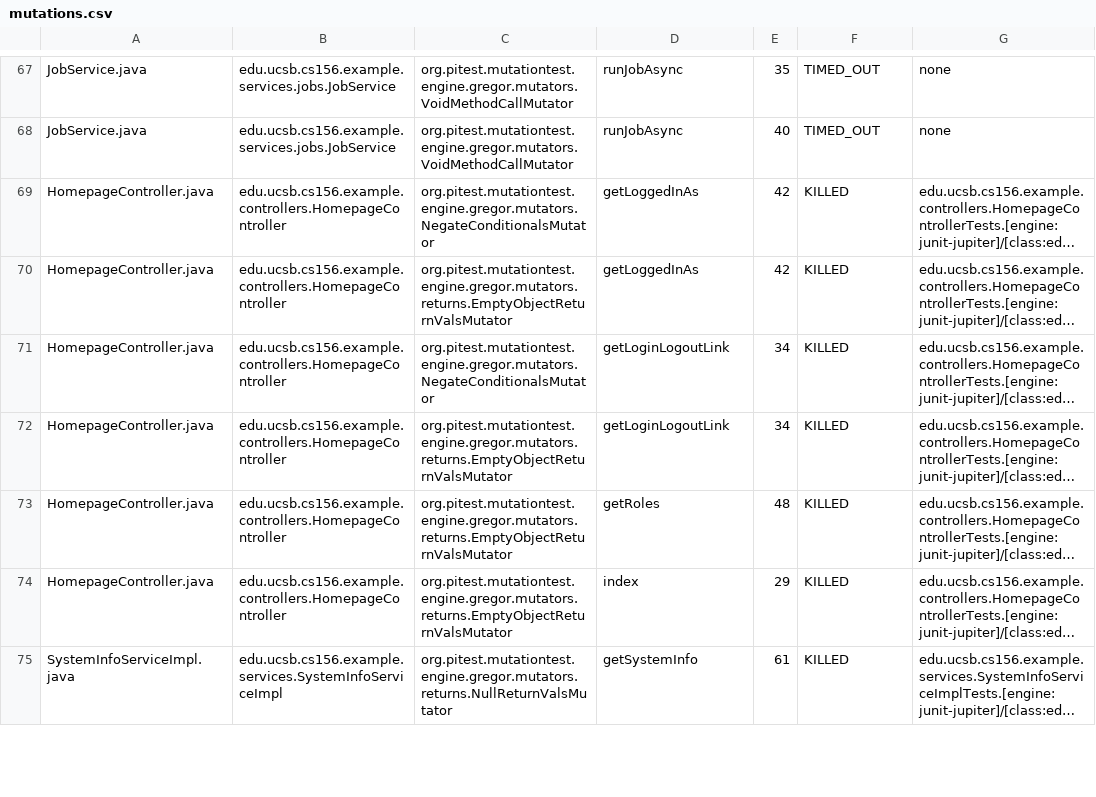
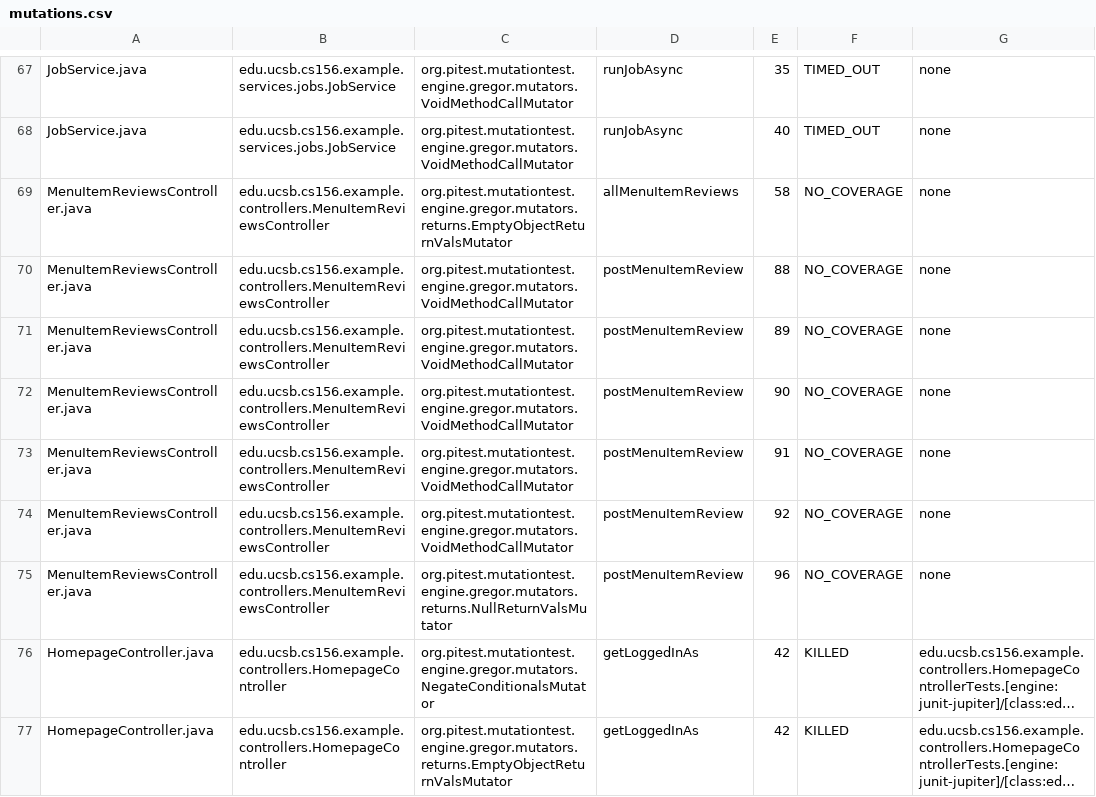
Before and after one commit to ucsb-cs156-s25/team01-s25-15, a CSV file: pitest/mutations.csv, drawn as a sheet; only a part is shown, gaps mark what is left out; the shorter side is filled out with more unchanged rows; long unchanged cells end in …; the diff names each change by its address in the sheet, - before the commit and + after, or states it on an @@ line.

Commit message:
Deploying to gh-pages from @ ucsb-cs156-s25/team01-s25-15@1d782bcf71da1dc5a43ed96287b3e47927b8d026 🚀

```diff
--- a/pitest/mutations.csv
+++ b/pitest/mutations.csv
+row 69: MenuItemReviewsController.java | edu.ucsb.cs156.example.controllers.MenuItemReviewsController | org.pitest.mutationtest.engine.gregor.mutators.returns.EmptyObjectReturnValsMutator | allMenuItemReviews | 58 | NO_COVERAGE | none
+row 70: MenuItemReviewsController.java | edu.ucsb.cs156.example.controllers.MenuItemReviewsController | org.pitest.mutationtest.engine.gregor.mutators.VoidMethodCallMutator | postMenuItemReview | 88 | NO_COVERAGE | none
+row 71: MenuItemReviewsController.java | edu.ucsb.cs156.example.controllers.MenuItemReviewsController | org.pitest.mutationtest.engine.gregor.mutators.VoidMethodCallMutator | postMenuItemReview | 89 | NO_COVERAGE | none
+row 72: MenuItemReviewsController.java | edu.ucsb.cs156.example.controllers.MenuItemReviewsController | org.pitest.mutationtest.engine.gregor.mutators.VoidMethodCallMutator | postMenuItemReview | 90 | NO_COVERAGE | none
+row 73: MenuItemReviewsController.java | edu.ucsb.cs156.example.controllers.MenuItemReviewsController | org.pitest.mutationtest.engine.gregor.mutators.VoidMethodCallMutator | postMenuItemReview | 91 | NO_COVERAGE | none
+row 74: MenuItemReviewsController.java | edu.ucsb.cs156.example.controllers.MenuItemReviewsController | org.pitest.mutationtest.engine.gregor.mutators.VoidMethodCallMutator | postMenuItemReview | 92 | NO_COVERAGE | none
+row 75: MenuItemReviewsController.java | edu.ucsb.cs156.example.controllers.MenuItemReviewsController | org.pitest.mutationtest.engine.gregor.mutators.returns.NullReturnValsMutator | postMenuItemReview | 96 | NO_COVERAGE | none
```
Also changed, not shown: 19 other files.
